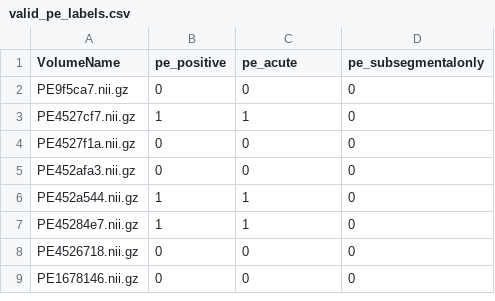
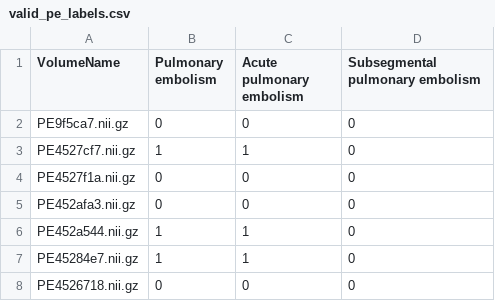
Before and after one commit to peterhan91/clip_3d_ct, a CSV file: data/inspect/valid_pe_labels.csv, drawn as a sheet; only a part is shown; the shorter side is filled out with more unchanged rows.

Commit message:
add inspect valid

```diff
--- a/data/inspect/valid_pe_labels.csv
+++ b/data/inspect/valid_pe_labels.csv
@@ -1,2 +1,2 @@
-VolumeName,pe_positive,pe_acute,pe_subsegmentalonly
+VolumeName,Pulmonary embolism,Acute pulmonary embolism,Subsegmental pulmonary embolism
 PE9f5ca7.nii.gz,0,0,0
```
Also changed, not shown: 2 other files.
